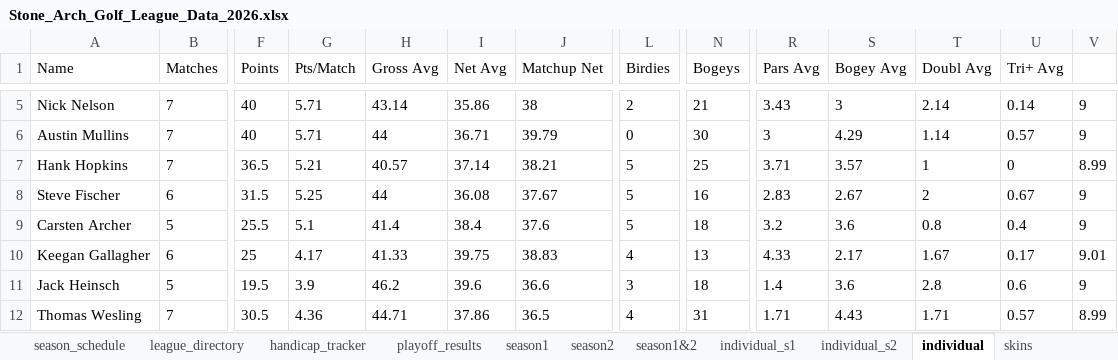
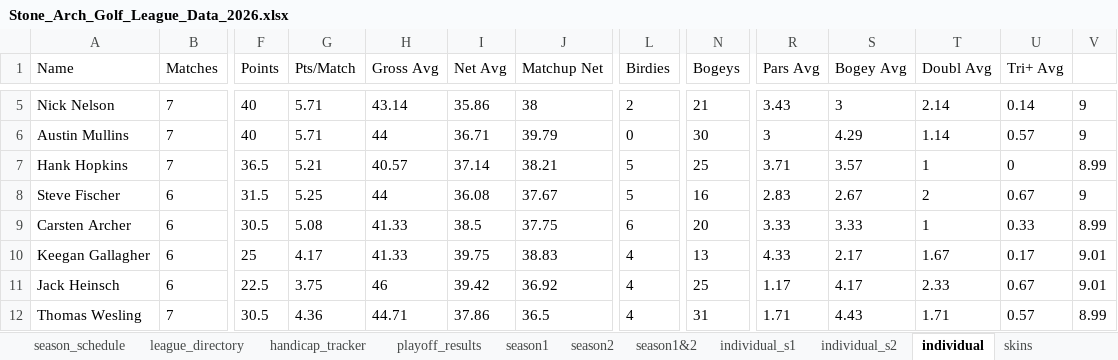
Before and after one commit to hankhopkins/sagl, an Excel workbook: data/Stone_Arch_Golf_League_Data_2026.xlsx, sheet individual, drawn as a sheet; only a part is shown, gaps mark what is left out; values as stored, in another font and other column widths than the file's, no borders; the diff covers the shown part only; the diff names each change by its address in the sheet, - before the commit and + after, or states it on an @@ line.

```diff
--- a/data/Stone_Arch_Golf_League_Data_2026.xlsx (sheet individual)
+++ b/data/Stone_Arch_Golf_League_Data_2026.xlsx (sheet individual)
-B9 (Matches): 5
+B9 (Matches): 6
-F9 (Points): 25.5
+F9 (Points): 30.5
-G9 (Pts/Match): 5.1
+G9 (Pts/Match): 5.08
-H9 (Gross Avg): 41.4
+H9 (Gross Avg): 41.33
-I9 (Net Avg): 38.4
+I9 (Net Avg): 38.5
-J9 (Matchup Net): 37.6
+J9 (Matchup Net): 37.75
-L9 (Birdies): 5
+L9 (Birdies): 6
-N9 (Bogeys): 18
+N9 (Bogeys): 20
-R9 (Pars Avg): 3.2
+R9 (Pars Avg): 3.33
-S9 (Bogey Avg): 3.6
+S9 (Bogey Avg): 3.33
-T9 (Doubl Avg): 0.8
+T9 (Doubl Avg): 1
-U9 (Tri+ Avg): 0.4
+U9 (Tri+ Avg): 0.33
-V9: 9
+V9: 8.99
-B11 (Matches): 5
+B11 (Matches): 6
-F11 (Points): 19.5
+F11 (Points): 22.5
-G11 (Pts/Match): 3.9
+G11 (Pts/Match): 3.75
-H11 (Gross Avg): 46.2
+H11 (Gross Avg): 46
-I11 (Net Avg): 39.6
+I11 (Net Avg): 39.42
-J11 (Matchup Net): 36.6
+J11 (Matchup Net): 36.92
-L11 (Birdies): 3
+L11 (Birdies): 4
-N11 (Bogeys): 18
+N11 (Bogeys): 25
-R11 (Pars Avg): 1.4
+R11 (Pars Avg): 1.17
-S11 (Bogey Avg): 3.6
+S11 (Bogey Avg): 4.17
-T11 (Doubl Avg): 2.8
+T11 (Doubl Avg): 2.33
-U11 (Tri+ Avg): 0.6
+U11 (Tri+ Avg): 0.67
-V11: 9
+V11: 9.01
```
Also changed, not shown: 1 added row, 1 removed row and 36 edited cells elsewhere in this sheet, sheet league_scoring_record, sheet handicap_log_ghin, sheet handicap_log, sheet pioneer_creek, sheet handi_track_data, sheet individual_s2, 21 more sheets, 1 other file.
